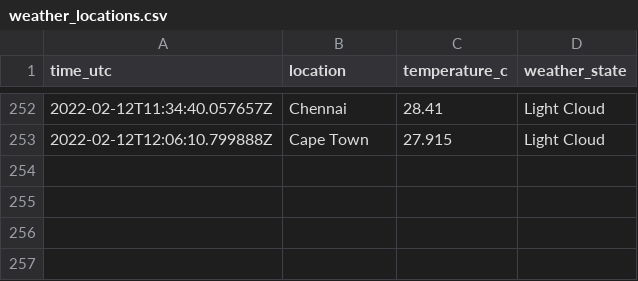
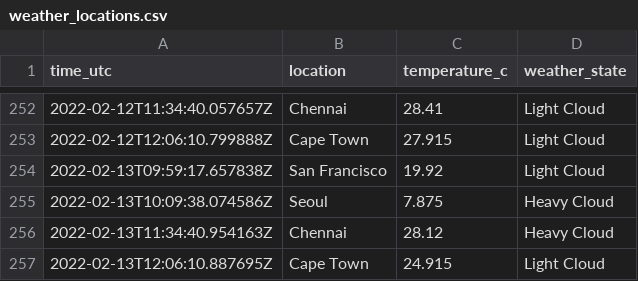
Before and after one commit to n-venkatesan/medium-articles, a CSV file: articles/github-actions/weather_locations.csv, drawn as a sheet; only a part is shown, gaps mark what is left out.

```diff
--- a/articles/github-actions/weather_locations.csv
+++ b/articles/github-actions/weather_locations.csv
@@ -253 +253,5 @@ time_utc,location,temperature_c,weather_state
 2022-02-12T12:06:10.799888Z,Cape Town,27.915,Light Cloud
+2022-02-13T09:59:17.657838Z,San Francisco,19.92,Light Cloud
+2022-02-13T10:09:38.074586Z,Seoul,7.875,Heavy Cloud
+2022-02-13T11:34:40.954163Z,Chennai,28.12,Heavy Cloud
+2022-02-13T12:06:10.887695Z,Cape Town,24.915,Light Cloud
```
Also changed, not shown: 1 other file.
